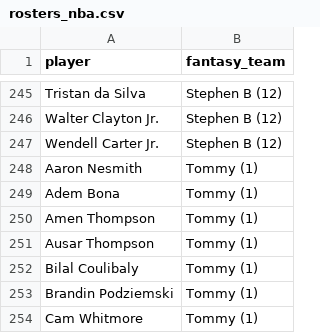
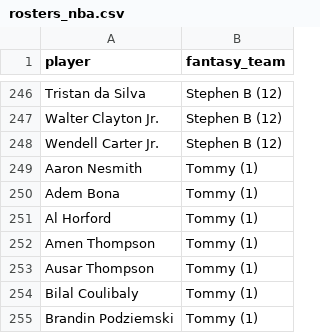
Before and after one commit to kyeill/dynasty, a CSV file: output/rosters_nba.csv, drawn as a sheet; only a part is shown, gaps mark what is left out; the shorter side is filled out with more unchanged rows; the diff covers the shown part only.

```diff
--- a/output/rosters_nba.csv
+++ b/output/rosters_nba.csv
@@ -249,2 +250,3 @@ Aaron Nesmith,Tommy (1)
 Adem Bona,Tommy (1)
+Al Horford,Tommy (1)
 Amen Thompson,Tommy (1)
```
Also changed, not shown: 3 added rows and 2 removed rows elsewhere in this file, lastgood/nba_current.csv, lastgood/nfl_current.csv, 24 other files.
